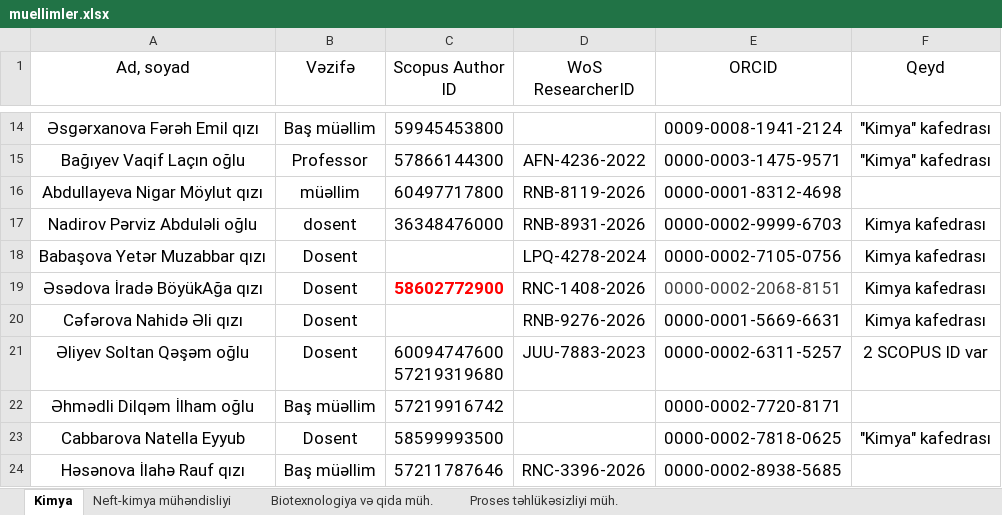
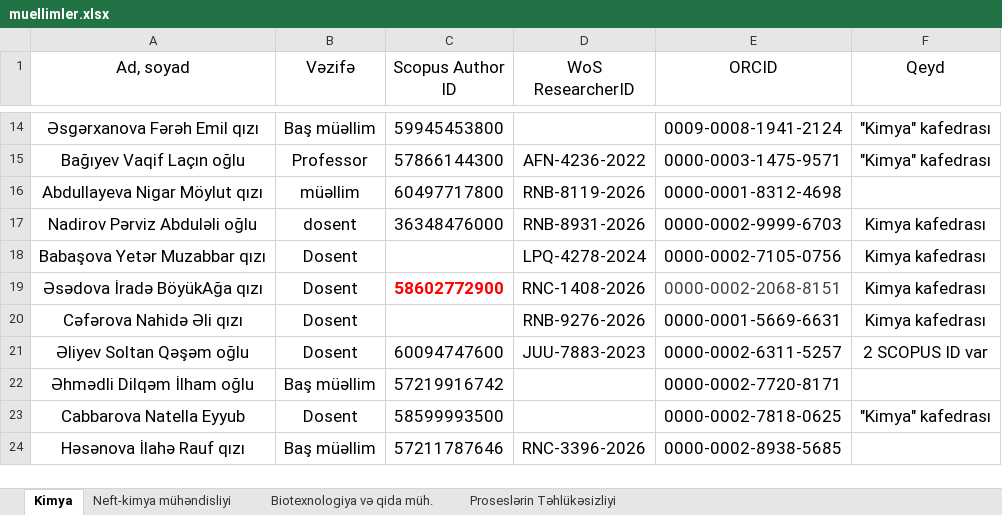
Before and after one commit to ElladaDjafarova/ktf-elmi-monitorinq, an Excel workbook: muellimler.xlsx, sheet Kimya, drawn as a sheet; only a part is shown, gaps mark what is left out; values as stored, in another font and other column widths than the file's, no borders; charts and pictures not drawn; ↵ is a line break in a cell; the diff names each change by its address in the sheet, - before the commit and + after, or states it on an @@ line.

Commit message:
Yeni Scopus ID-ləri, Proseslərin Təhlükəsizliyi

```diff
--- a/muellimler.xlsx (sheet Kimya)
+++ b/muellimler.xlsx (sheet Kimya)
-sheet tab: Proses təhlükəsizliyi müh.
+sheet tab: Proseslərin Təhlükəsizliyi
-C21 (Scopus Author ID): 60094747600 ↵ 57219319680
+C21 (Scopus Author ID): 60094747600
```
Also changed, not shown: sheet Proseslərin Təhlükəsizliyi, 2 other files.
